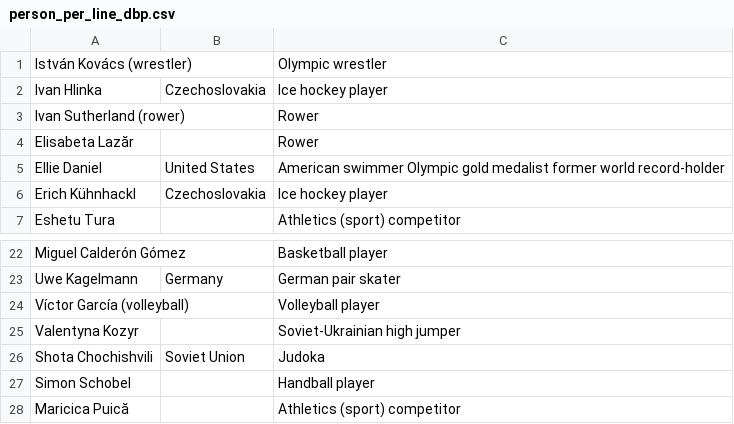
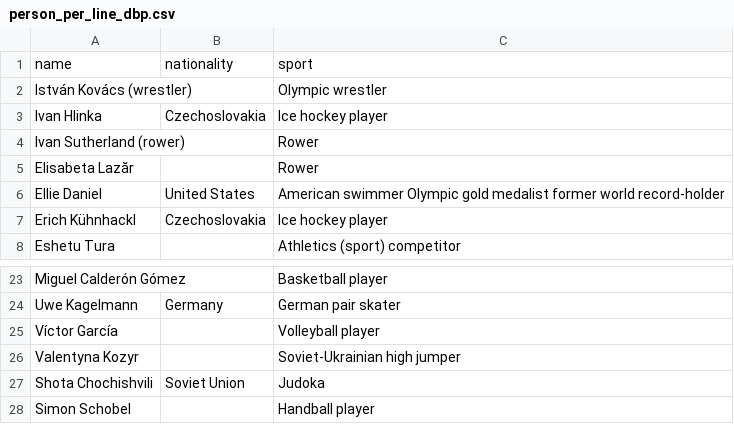
Before and after one commit to Icassola/group-project, a CSV file: person_per_line_dbp.csv, drawn as a sheet; only a part is shown, gaps mark what is left out; the shorter side is filled out with more unchanged rows.

Commit message:
Person_per_line_dbp with headers

```diff
--- a/person_per_line_dbp.csv
+++ b/person_per_line_dbp.csv
@@ -1 +1,2 @@
+name,nationality,sport
 István Kovács (wrestler),,Olympic wrestler
@@ -23,3 +24,3 @@ Miguel Calderón Gómez,,Basketball player
 Uwe Kagelmann,Germany,German pair skater
-Víctor García (volleyball),,Volleyball player
+Víctor García,,Volleyball player
 Valentyna Kozyr,,Soviet-Ukrainian high jumper
```
